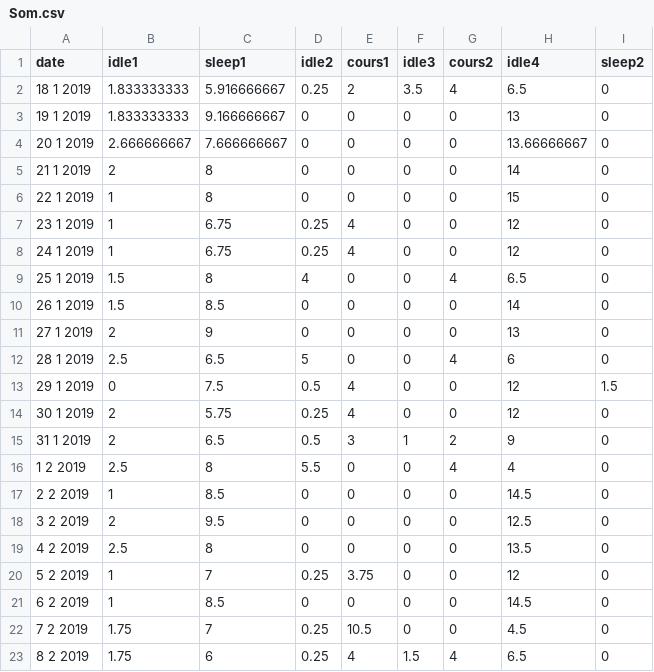
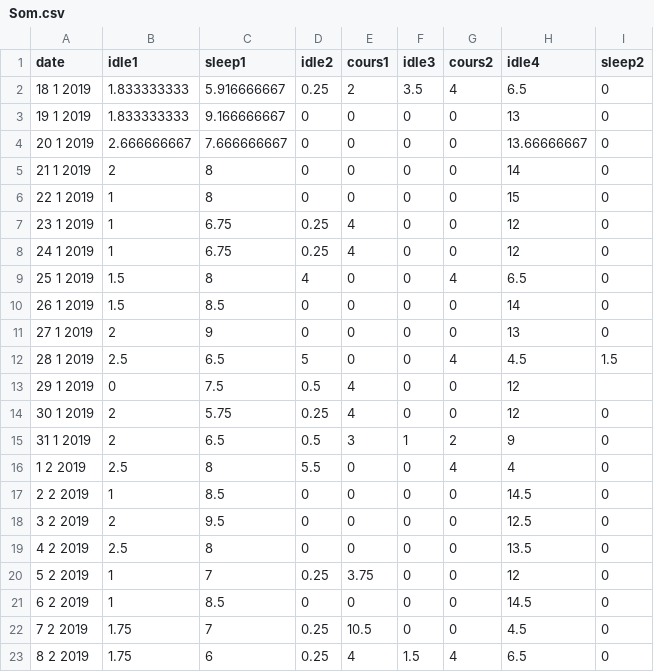
Before and after one commit to VicB6/VicB6.github.io, a CSV file: Som.csv, drawn as a sheet.

Commit message:
Add files via upload

```diff
--- a/Som.csv
+++ b/Som.csv
@@ -11,4 +11,4 @@ date,idle1,sleep1,idle2,cours1,idle3,cours2,idle4,sleep2
 27 1 2019,2,9,0,0,0,0,13,0
-28 1 2019,2.5,6.5,5,0,0,4,6,0
-29 1 2019,0,7.5,0.5,4,0,0,12,1.5
+28 1 2019,2.5,6.5,5,0,0,4,4.5,1.5
+29 1 2019,0,7.5,0.5,4,0,0,12
 30 1 2019,2,5.75,0.25,4,0,0,12,0
```
